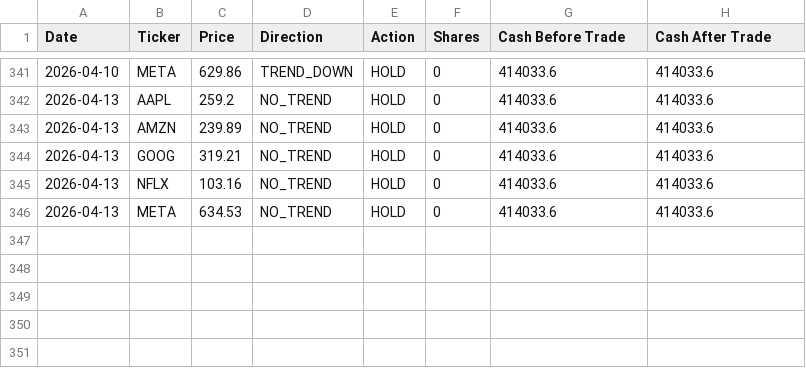
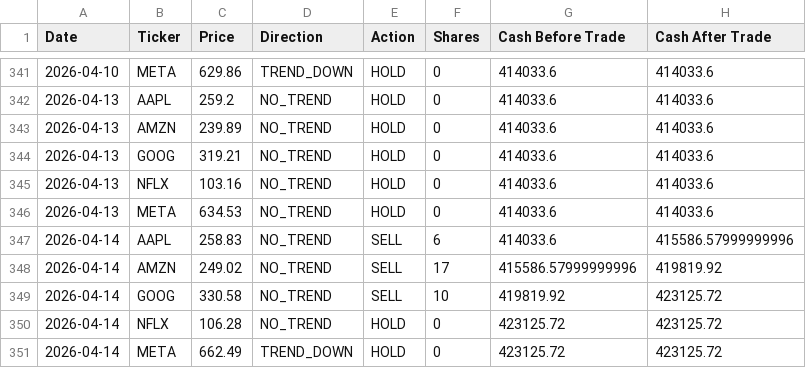
Before and after one commit to dr-cagri-tanriover/FAANG-Robotrader, a CSV file: data/Random_Randy.csv, drawn as a sheet; only a part is shown, gaps mark what is left out; the diff names each change by its address in the sheet, - before the commit and + after, or states it on an @@ line.

```diff
--- a/data/Random_Randy.csv
+++ b/data/Random_Randy.csv
+row 347: 2026-04-14 | AAPL | 258.83 | NO_TREND | SELL | 6 | 414033.6 | 415586.57999999996
+row 348: 2026-04-14 | AMZN | 249.02 | NO_TREND | SELL | 17 | 415586.57999999996 | 419819.92
+row 349: 2026-04-14 | GOOG | 330.58 | NO_TREND | SELL | 10 | 419819.92 | 423125.72
+row 350: 2026-04-14 | NFLX | 106.28 | NO_TREND | HOLD | 0 | 423125.72 | 423125.72
+row 351: 2026-04-14 | META | 662.49 | TREND_DOWN | HOLD | 0 | 423125.72 | 423125.72
```
Also changed, not shown: data/Brave_Beth.csv, data/Optimal_Owen.csv, 1 other file.
